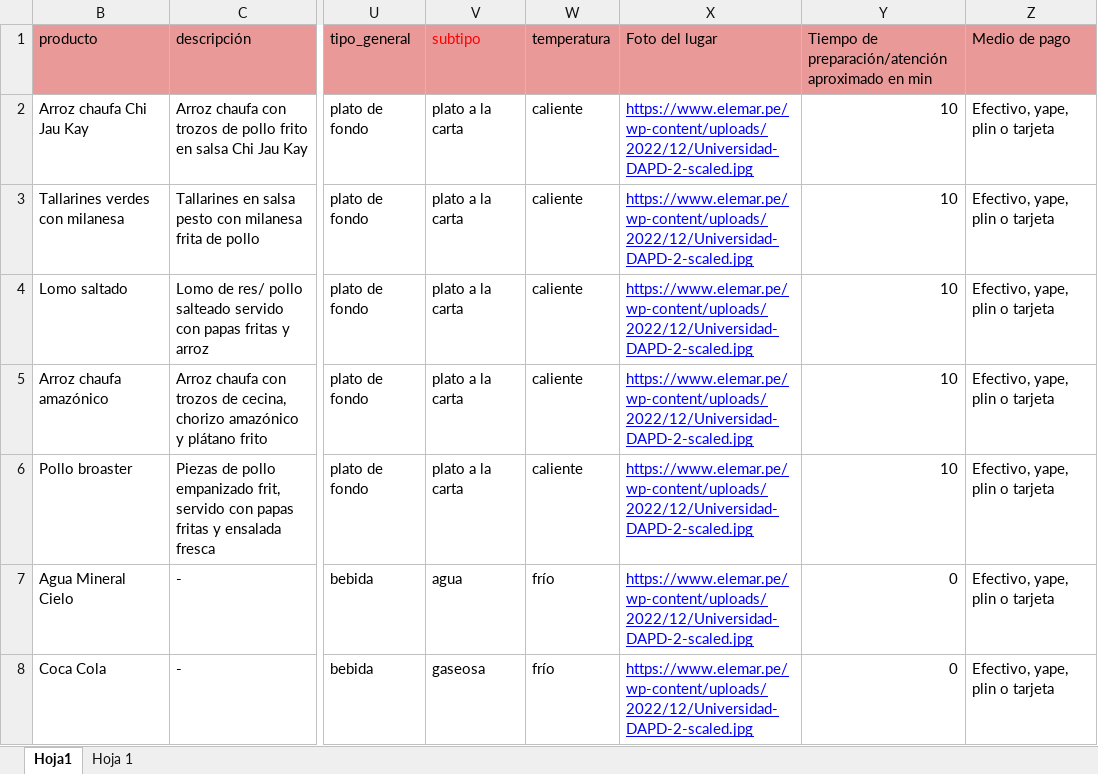
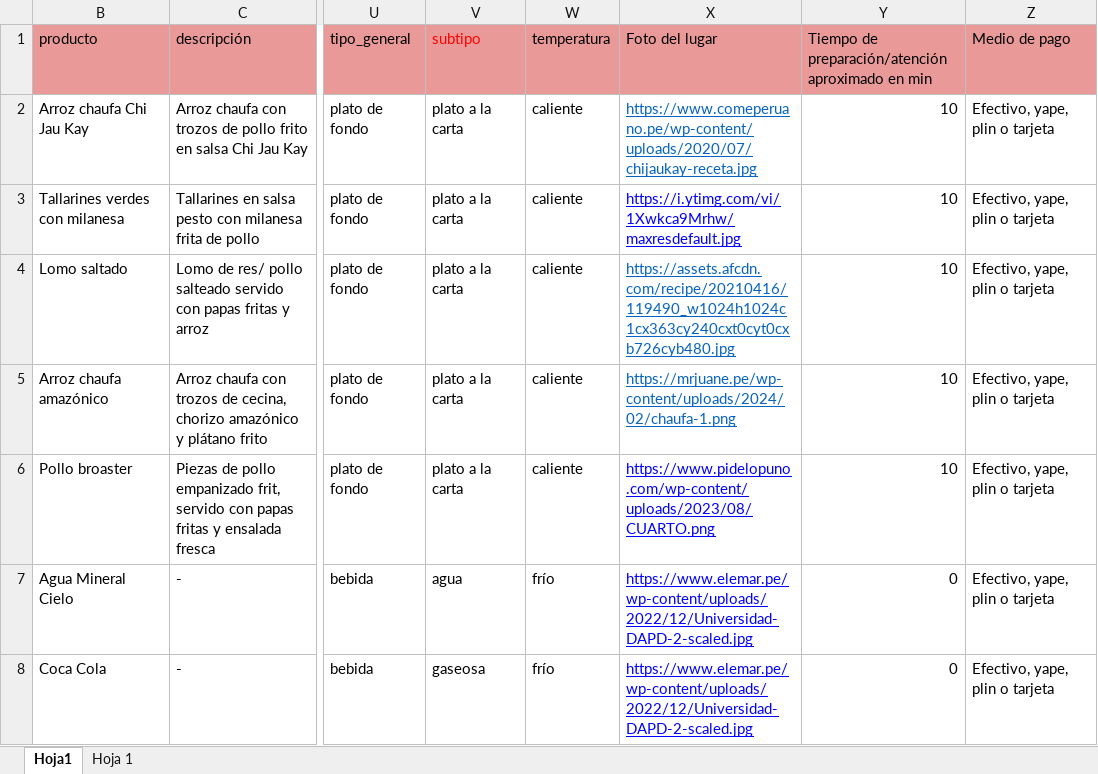
Before and after one commit to nino-2110/Trabajo-final, an Excel workbook: base.xlsx, sheet Hoja1, drawn as a sheet; only a part is shown, gaps mark what is left out; values as stored, in another font and other column widths than the file's, no borders; charts and pictures not drawn; the diff names each change by its address in the sheet, - before the commit and + after, or states it on an @@ line.

Commit message:
Add files via upload

```diff
--- a/base.xlsx (sheet Hoja1)
+++ b/base.xlsx (sheet Hoja1)
-X2 (Foto del lugar): https://www.elemar.pe/wp-content/uploads/2022/12/Universidad-DAPD-2-scaled.jpg
+X2 (Foto del lugar): https://www.comeperuano.pe/wp-content/uploads/2020/07/chijaukay-receta.jpg
-X2 text colour: #0000FF
+X2 text colour: #0563C1
-X3 (Foto del lugar): https://www.elemar.pe/wp-content/uploads/2022/12/Universidad-DAPD-2-scaled.jpg
+X3 (Foto del lugar): https://i.ytimg.com/vi/1Xwkca9Mrhw/maxresdefault.jpg
-X4 (Foto del lugar): https://www.elemar.pe/wp-content/uploads/2022/12/Universidad-DAPD-2-scaled.jpg
+X4 (Foto del lugar): https://assets.afcdn.com/recipe/20210416/119490_w1024h1024c1cx363cy240cxt0cyt0cxb726cyb480.jpg
-X4:X5 text colour: #0000FF
+X4:X5 text colour: #0563C1
-X5 (Foto del lugar): https://www.elemar.pe/wp-content/uploads/2022/12/Universidad-DAPD-2-scaled.jpg
+X5 (Foto del lugar): https://mrjuane.pe/wp-content/uploads/2024/02/chaufa-1.png
-X6 (Foto del lugar): https://www.elemar.pe/wp-content/uploads/2022/12/Universidad-DAPD-2-scaled.jpg
+X6 (Foto del lugar): https://www.pidelopuno.com/wp-content/uploads/2023/08/CUARTO.png
```
